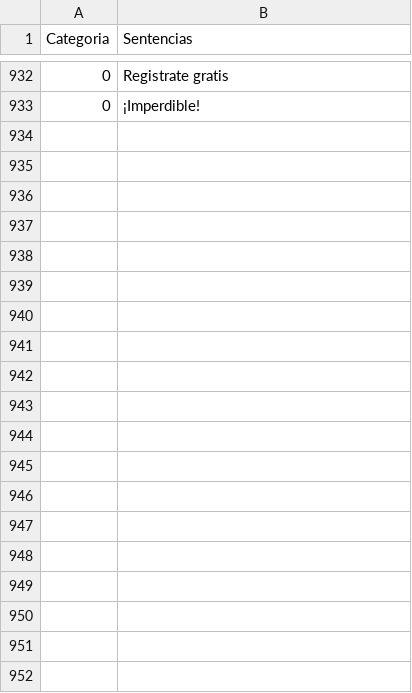
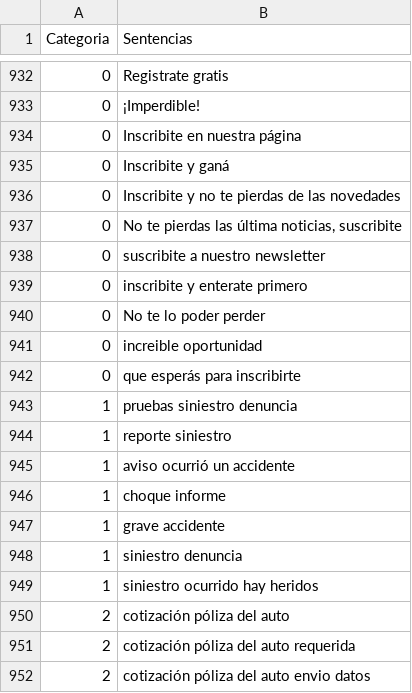
Before and after one commit to Denise-E/Natural_Language_Processing_TramitesAI, a CSV file: modelos/asuntos/datos/datos.csv, drawn as a sheet; only a part is shown, gaps mark what is left out; the diff covers the shown part only; the diff names each change by its address in the sheet, - before the commit and + after, or states it on an @@ line.

Commit message:
more tf training data

```diff
--- a/modelos/asuntos/datos/datos.csv
+++ b/modelos/asuntos/datos/datos.csv
+row 934: 0 | Inscribite en nuestra página
+row 935: 0 | Inscribite y ganá
+row 936: 0 | Inscribite y no te pierdas de las novedades
+row 937: 0 | No te pierdas las última noticias, suscribite
+row 938: 0 | suscribite a nuestro newsletter
+row 939: 0 | inscribite y enterate primero
+row 940: 0 | No te lo poder perder
+row 941: 0 | increible oportunidad
+row 942: 0 | que esperás para inscribirte
+row 943: 1 | pruebas siniestro denuncia
+row 944: 1 | reporte siniestro
+row 945: 1 | aviso ocurrió un accidente
+row 946: 1 | choque informe
+row 947: 1 | grave accidente
+row 948: 1 | siniestro denuncia
+row 949: 1 | siniestro ocurrido hay heridos
+row 950: 2 | cotización póliza del auto
+row 951: 2 | cotización póliza del auto requerida
+row 952: 2 | cotización póliza del auto envio datos
```
Also changed, not shown: 9 added rows and 5 edited cells elsewhere in this file, 6 other files.
